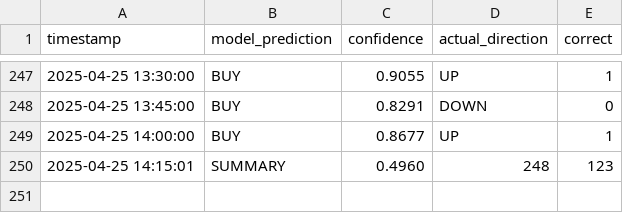
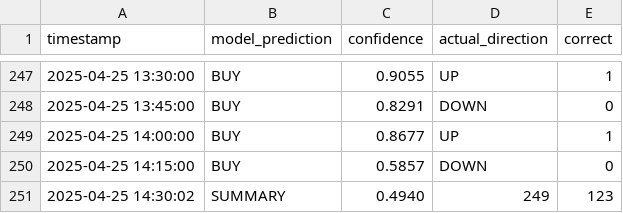
Before and after one commit to iamyusufgoktas/ml-trader1-logs, a CSV file: prediction_logs/2025-04-25_predictions.csv, drawn as a sheet; only a part is shown, gaps mark what is left out; removed rows and columns are numbered as before the commit, all else as after; the diff names each change by its address in the sheet, - before the commit and + after, or states it on an @@ line.

Commit message:
Update prediction data 2025-04-25T14:30:02.304794+00:00

```diff
--- a/prediction_logs/2025-04-25_predictions.csv
+++ b/prediction_logs/2025-04-25_predictions.csv
-row 250: 2025-04-25 14:15:01 | SUMMARY | 0.4960 | 248 | 123
+row 250: 2025-04-25 14:15:00 | BUY | 0.5857 | DOWN | 0
+row 251: 2025-04-25 14:30:02 | SUMMARY | 0.4940 | 249 | 123
```
